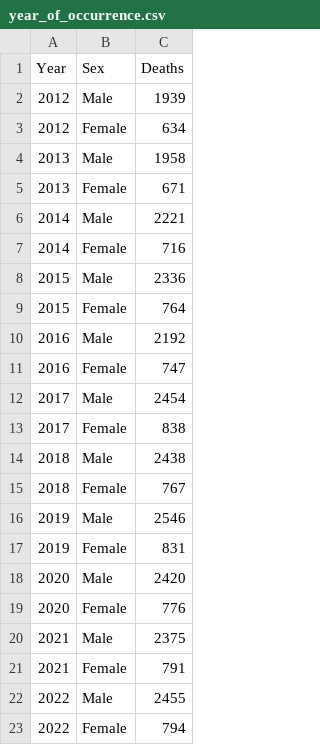
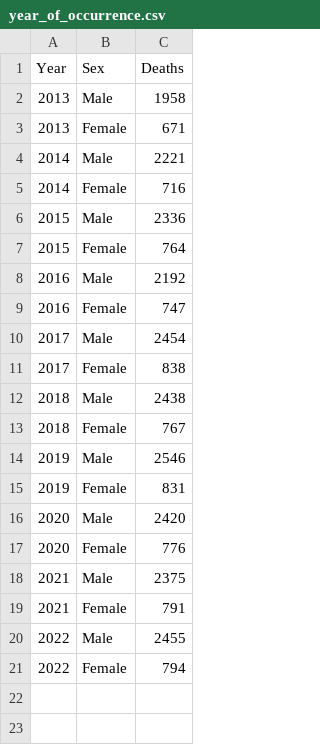
Before and after one commit to kkho0019/data_visualisation, a CSV file: data/year_of_occurrence.csv, drawn as a sheet.

```diff
--- a/data/year_of_occurrence.csv
+++ b/data/year_of_occurrence.csv
@@ -1,4 +1,2 @@
 Year,Sex,Deaths
-2012,Male,1939
-2012,Female,634
 2013,Male,1958
```
Also changed, not shown: data/age_specific_death_rates.csv, data/intentional_self_harm_by_state_and_territory.csv.
